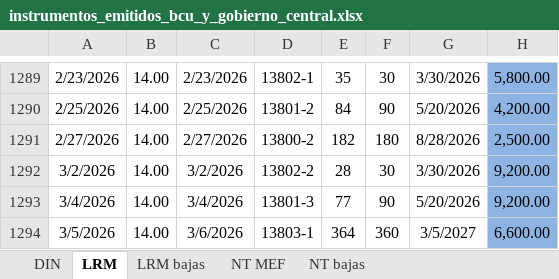
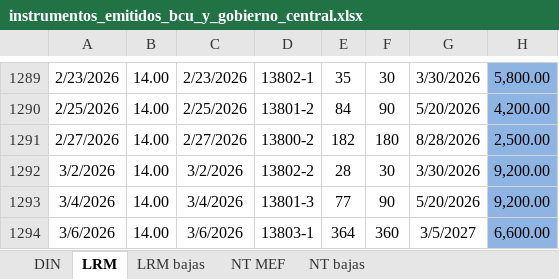
Before and after one commit to jforrisi/dcp, an Excel workbook: update/historicos/instrumentos_emitidos_bcu_y_gobierno_central.xlsx, sheet LRM, drawn as a sheet; only a part is shown, gaps mark what is left out; values as stored, in another font and other column widths than the file's, no borders; charts and pictures not drawn; the diff names each change by its address in the sheet, - before the commit and + after, or states it on an @@ line.

```diff
--- a/update/historicos/instrumentos_emitidos_bcu_y_gobierno_central.xlsx (sheet LRM)
+++ b/update/historicos/instrumentos_emitidos_bcu_y_gobierno_central.xlsx (sheet LRM)
-A1294: 3/5/2026
+A1294: 3/6/2026
```
Also changed, not shown: update/historicos/embi.xlsx, update/historicos/expectativas_inflacion_mexico.xlsx, 3 other files.
